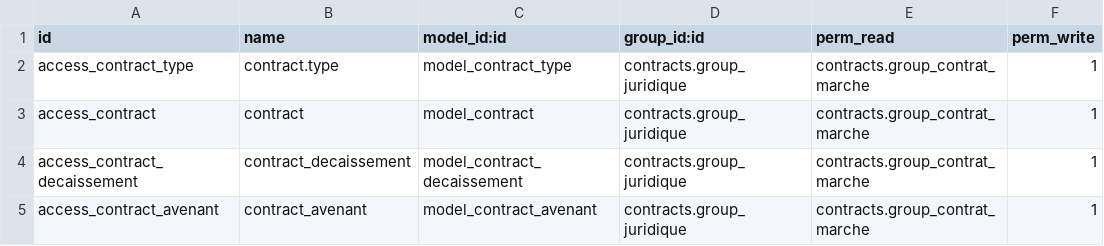
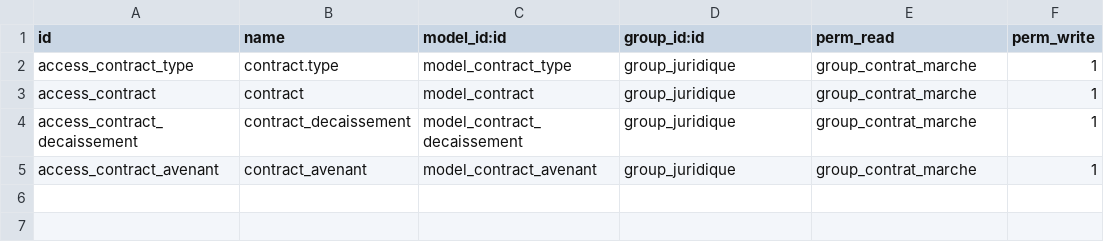
Before and after one commit to abdou91/fongip10, a CSV file: contracts/security/ir.model.access.csv, drawn as a sheet; only a part is shown; the diff names each change by its address in the sheet, - before the commit and + after, or states it on an @@ line.

Commit message:
update contract security

```diff
--- a/contracts/security/ir.model.access.csv
+++ b/contracts/security/ir.model.access.csv
-D2:D5 (group_id:id): contracts.group_juridique
+D2:D5 (group_id:id): group_juridique
-E2:E5 (perm_read): contracts.group_contrat_marche
+E2:E5 (perm_read): group_contrat_marche
```
